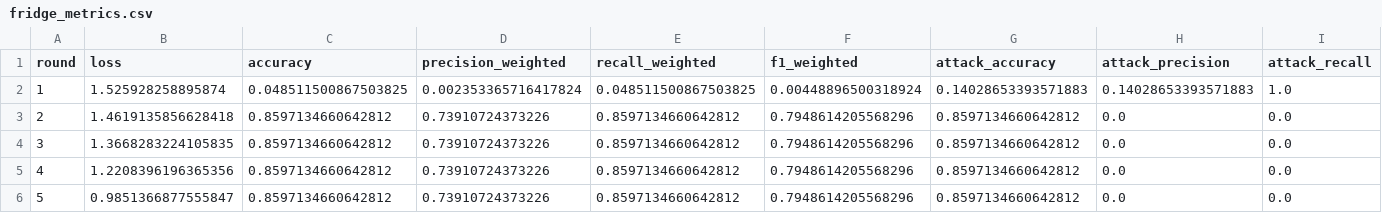
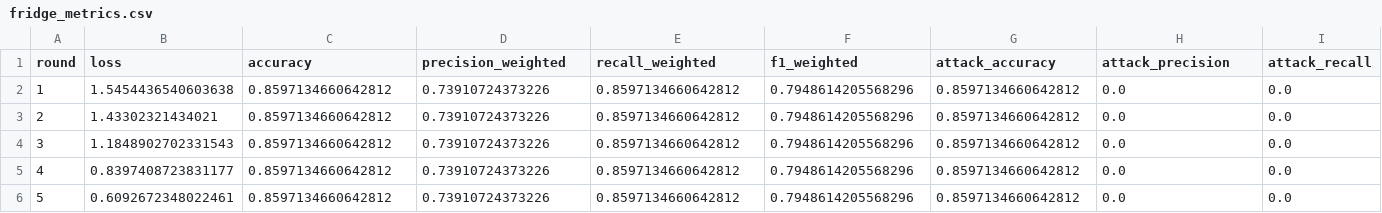
Before and after one commit to jbofficial2003/Capstone, a CSV file: results/fridge_metrics.csv, drawn as a sheet; only a part is shown; removed rows and columns are numbered as before the commit, all else as after; rows hold the shown columns only; the diff names each change by its address in the sheet, - before the commit and + after, or states it on an @@ line.

```diff
--- a/results/fridge_metrics.csv
+++ b/results/fridge_metrics.csv
-row 2: 1 | 1.525928258895874 | 0.048511500867503825 | 0.002353365716417824 | 0.048511500867503825 | 0.00448896500318924 | 0.14028653393571883 | 0.14028653393571883 | 1.0
@@ column A (round) renumbered between rows 2 and 5 @@
-B2 (loss): 1.4619135856628418
+B2 (loss): 1.5454436540603638
-B3 (loss): 1.3668283224105835
+B3 (loss): 1.43302321434021
-B4 (loss): 1.2208396196365356
+B4 (loss): 1.1848902702331543
-B5 (loss): 0.9851366877555847
+B5 (loss): 0.8397408723831177
+row 6: 5 | 0.6092672348022461 | 0.8597134660642812 | 0.73910724373226 | 0.8597134660642812 | 0.7948614205568296 | 0.8597134660642812 | 0.0 | 0.0
```
Also changed, not shown: results/garage_metrics.csv, results/modbus_metrics.csv, 8 other files.
